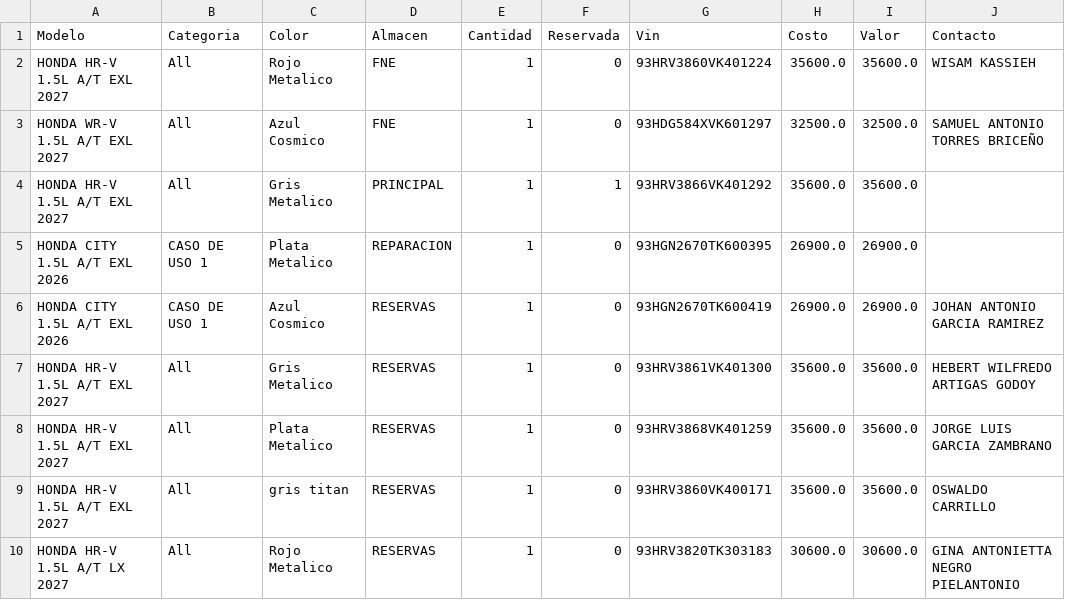
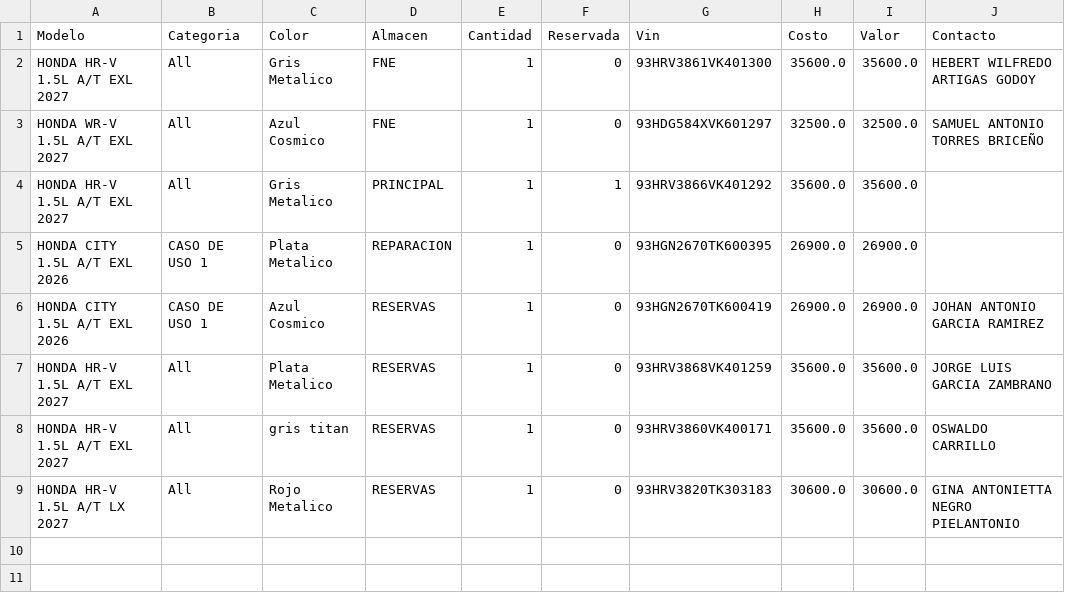
Before and after one commit to latinbienti-sys/inventariohonda, a CSV file: Inventario_Carros_Honda_Detalle.csv, drawn as a sheet.

Commit message:
Actualizacion automatica del inventario (2026-11-05 17:00 UTC)

```diff
--- a/Inventario_Carros_Honda_Detalle.csv
+++ b/Inventario_Carros_Honda_Detalle.csv
@@ -1,3 +1,3 @@
 Modelo;Categoria;Color;Almacen;Cantidad;Reservada;Vin;Costo;Valor;Contacto
-HONDA HR-V 1.5L A/T EXL 2027;All;Rojo Metalico;FNE;1;0;93HRV3860VK401224;35600.0;35600.0;WISAM KASSIEH
+HONDA HR-V 1.5L A/T EXL 2027;All;Gris Metalico;FNE;1;0;93HRV3861VK401300;35600.0;35600.0;HEBERT WILFREDO ARTIGAS GODOY
 HONDA WR-V 1.5L A/T EXL 2027;All;Azul Cosmico;FNE;1;0;93HDG584XVK601297;32500.0;32500.0;SAMUEL ANTONIO TORRES BRICEÑO
@@ -6,3 +6,2 @@ HONDA CITY 1.5L A/T EXL 2026;CASO DE USO 1;Plata Metalico;REPARACION;1;0;93HGN26
 HONDA CITY 1.5L A/T EXL 2026;CASO DE USO 1;Azul Cosmico;RESERVAS;1;0;93HGN2670TK600419;26900.0;26900.0;JOHAN ANTONIO GARCIA RAMIREZ
-HONDA HR-V 1.5L A/T EXL 2027;All;Gris Metalico;RESERVAS;1;0;93HRV3861VK401300;35600.0;35600.0;HEBERT WILFREDO ARTIGAS GODOY
 HONDA HR-V 1.5L A/T EXL 2027;All;Plata Metalico;RESERVAS;1;0;93HRV3868VK401259;35600.0;35600.0;JORGE LUIS GARCIA ZAMBRANO
```
Also changed, not shown: Inventario_Carros_Honda_Resumen.csv, 2 other files.
